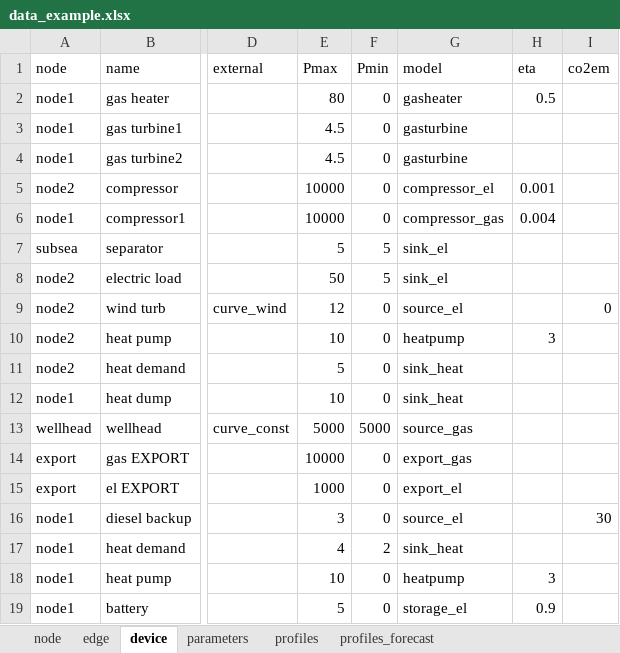
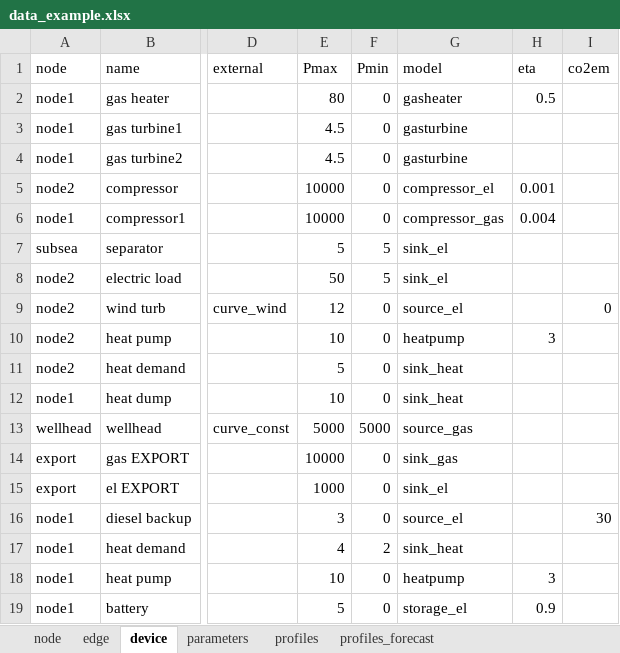
Before and after one commit to oogeso/oogeso, an Excel workbook: data_example.xlsx, sheet device, drawn as a sheet; only a part is shown, gaps mark what is left out; values as stored, in another font and other column widths than the file's, no borders; the diff names each change by its address in the sheet, - before the commit and + after, or states it on an @@ line.

```diff
--- a/data_example.xlsx (sheet device)
+++ b/data_example.xlsx (sheet device)
-G14 (model): export_gas
+G14 (model): sink_gas
-G15 (model): export_el
+G15 (model): sink_el
```
Also changed, not shown: sheet parameters, sheet node, 5 other files.
